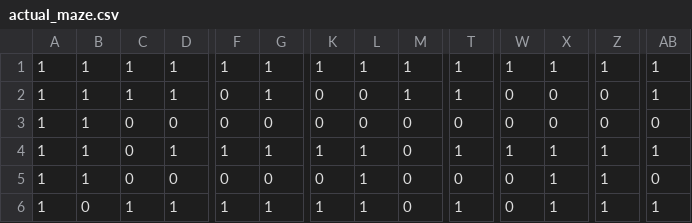
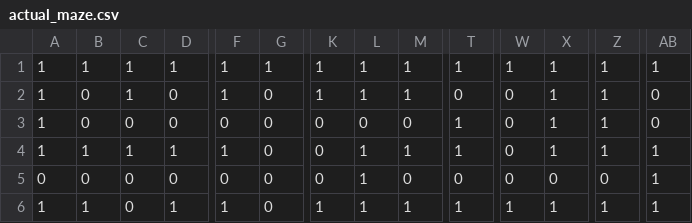
Before and after one commit to Kiarara/Comp3111F23G49, a CSV file: actual_maze.csv, drawn as a sheet; only a part is shown, gaps mark what is left out; the diff covers the shown part only; the diff names each change by its address in the sheet, - before the commit and + after, or states it on an @@ line.

```diff
--- a/actual_maze.csv
+++ b/actual_maze.csv
-B2:B3: 1
+B2:B3: 0
-D2: 1
+D2: 0
-F2: 0
+F2: 1
-G2: 1
+G2: 0
-K2: 0
+K2: 1
-L2: 0
+L2: 1
-T2: 1
+T2: 0
-X2:X3: 0
+X2:X3: 1
-Z2:Z3: 0
+Z2:Z3: 1
-AB2: 1
+AB2: 0
-T3: 0
+T3: 1
-C4: 0
+C4: 1
-G4: 1
+G4: 0
-K4: 1
+K4: 0
-M4: 0
+M4: 1
-W4: 1
+W4: 0
-A5: 1
+A5: 0
-B5: 1
+B5: 0
-X5: 1
+X5: 0
-Z5: 1
+Z5: 0
-AB5: 0
+AB5: 1
-B6: 0
+B6: 1
-C6: 1
+C6: 0
-G6: 1
+G6: 0
-M6: 0
+M6: 1
-W6: 0
+W6: 1
```
Also changed, not shown: 157 edited cells elsewhere in this file, 3 other files.
